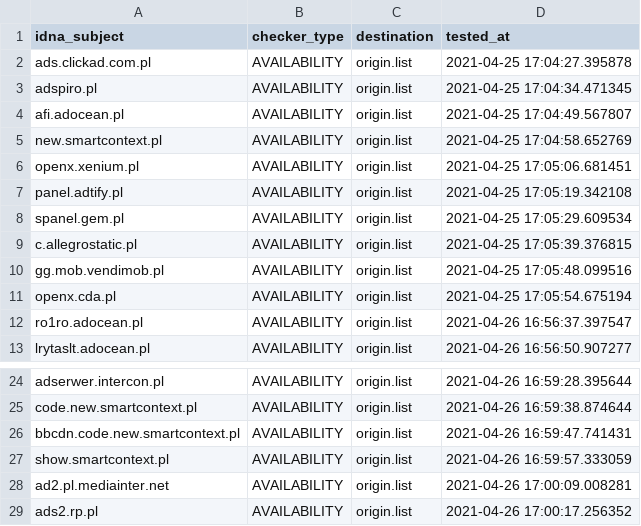
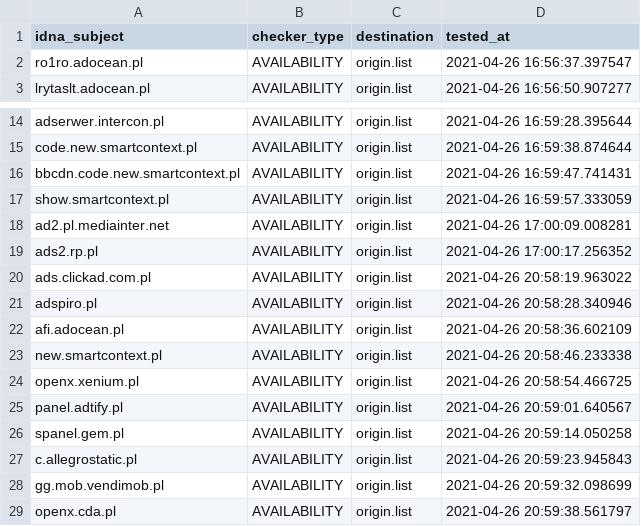
Before and after one commit to dead-hosts/.pl-host-file_git_xxcriticxx, a CSV file: .pyfunceble/inactive.csv, drawn as a sheet; only a part is shown, gaps mark what is left out; removed rows and columns are numbered as before the commit, all else as after; the diff names each change by its address in the sheet, - before the commit and + after, or states it on an @@ line.

```diff
--- a/.pyfunceble/inactive.csv
+++ b/.pyfunceble/inactive.csv
-row 2: ads.clickad.com.pl | AVAILABILITY | origin.list | 2021-04-25 17:04:27.395878
-row 3: adspiro.pl | AVAILABILITY | origin.list | 2021-04-25 17:04:34.471345
-row 4: afi.adocean.pl | AVAILABILITY | origin.list | 2021-04-25 17:04:49.567807
-row 5: new.smartcontext.pl | AVAILABILITY | origin.list | 2021-04-25 17:04:58.652769
-row 6: openx.xenium.pl | AVAILABILITY | origin.list | 2021-04-25 17:05:06.681451
-row 7: panel.adtify.pl | AVAILABILITY | origin.list | 2021-04-25 17:05:19.342108
-row 8: spanel.gem.pl | AVAILABILITY | origin.list | 2021-04-25 17:05:29.609534
-row 9: c.allegrostatic.pl | AVAILABILITY | origin.list | 2021-04-25 17:05:39.376815
-row 10: gg.mob.vendimob.pl | AVAILABILITY | origin.list | 2021-04-25 17:05:48.099516
-row 11: openx.cda.pl | AVAILABILITY | origin.list | 2021-04-25 17:05:54.675194
+row 20: ads.clickad.com.pl | AVAILABILITY | origin.list | 2021-04-26 20:58:19.963022
+row 21: adspiro.pl | AVAILABILITY | origin.list | 2021-04-26 20:58:28.340946
+row 22: afi.adocean.pl | AVAILABILITY | origin.list | 2021-04-26 20:58:36.602109
+row 23: new.smartcontext.pl | AVAILABILITY | origin.list | 2021-04-26 20:58:46.233338
+row 24: openx.xenium.pl | AVAILABILITY | origin.list | 2021-04-26 20:58:54.466725
+row 25: panel.adtify.pl | AVAILABILITY | origin.list | 2021-04-26 20:59:01.640567
+row 26: spanel.gem.pl | AVAILABILITY | origin.list | 2021-04-26 20:59:14.050258
+row 27: c.allegrostatic.pl | AVAILABILITY | origin.list | 2021-04-26 20:59:23.945843
+row 28: gg.mob.vendimob.pl | AVAILABILITY | origin.list | 2021-04-26 20:59:32.098699
+row 29: openx.cda.pl | AVAILABILITY | origin.list | 2021-04-26 20:59:38.561797
```
Also changed, not shown: 9 other files.
